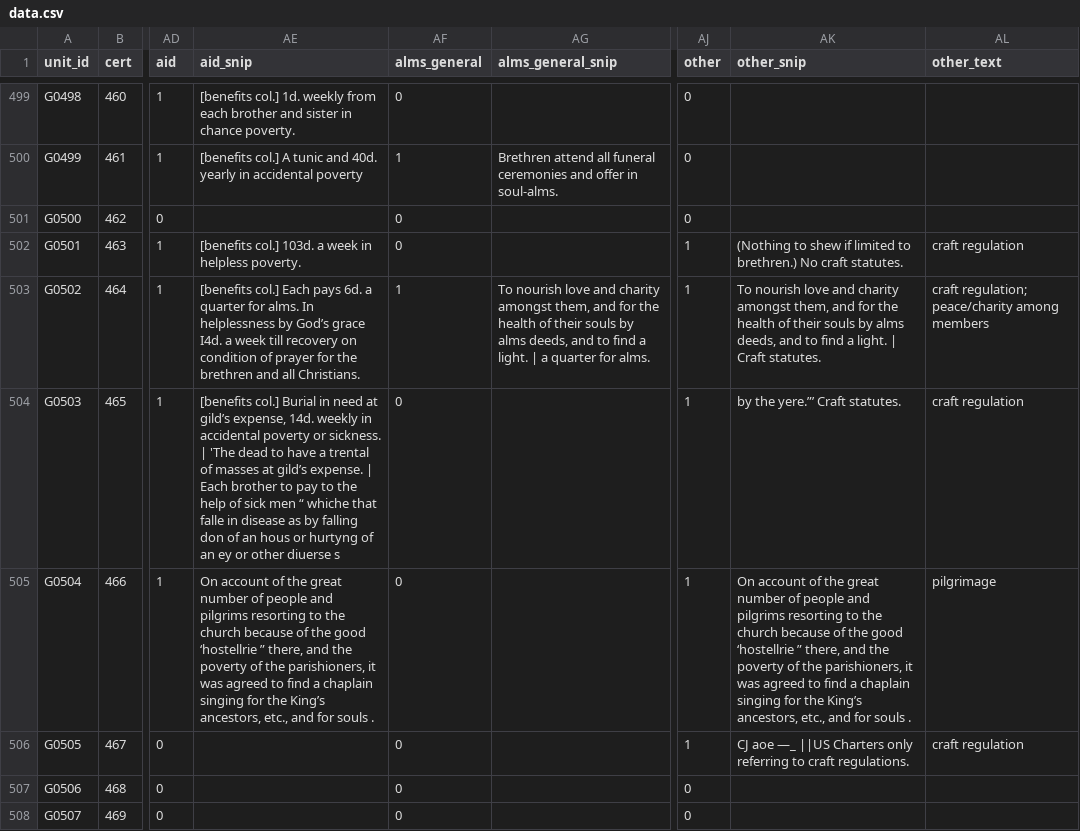
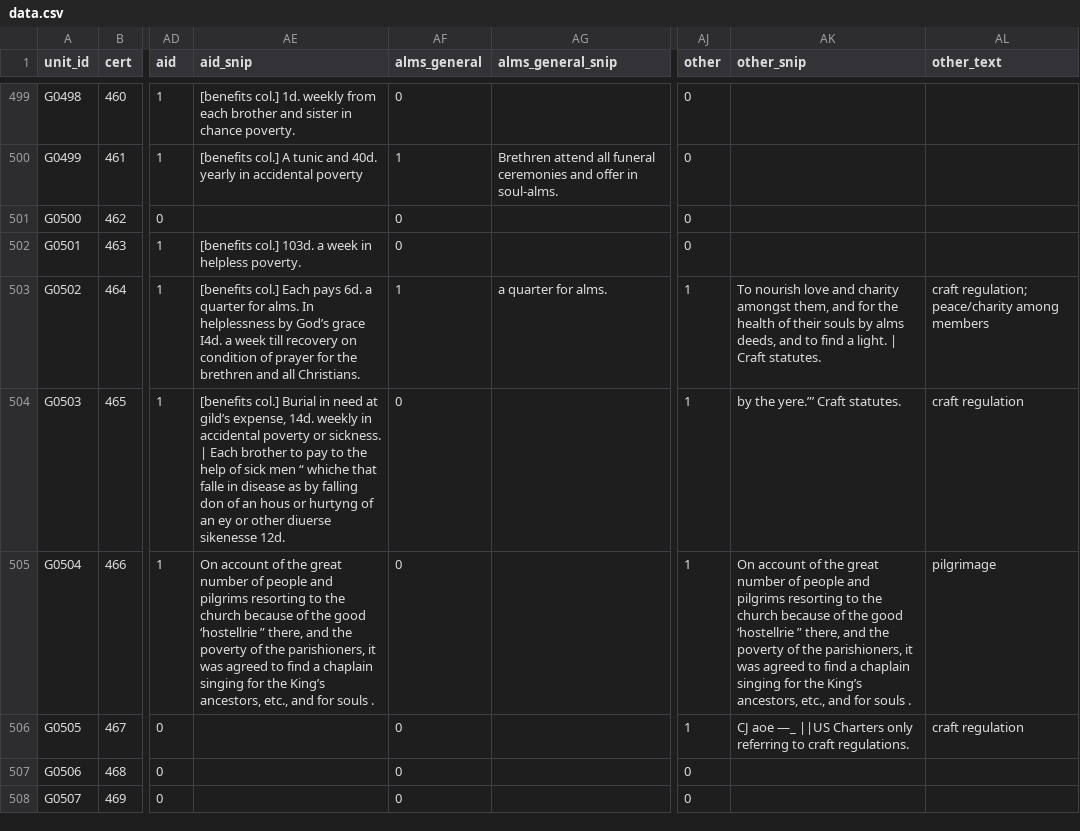
Before and after one commit to maurice1128/maurice1128.github.io, a CSV file: research_notes/Collective suffering and Christian faith/evidence/gild_foundations/data.csv, drawn as a sheet; only a part is shown, gaps mark what is left out; the diff covers the shown part only; the diff names each change by its address in the sheet, - before the commit and + after, or states it on an @@ line.

```diff
--- a/research_notes/Collective suffering and Christian faith/evidence/gild_foundations/data.csv
+++ b/research_notes/Collective suffering and Christian faith/evidence/gild_foundations/data.csv
-AJ502 (other): 1
+AJ502 (other): 0
-AK502 (other_snip): (Nothing to shew if limited to brethren.) No craft statutes.
+AK502 (other_snip): (empty)
-AL502 (other_text): craft regulation
+AL502 (other_text): (empty)
-AG503 (alms_general_snip): To nourish love and charity amongst them, and for the health of their souls by alms deeds, and to find a light. | a quarter…
+AG503 (alms_general_snip): a quarter…
-AE504 (aid_snip): …sickness. | 'The dead to have a trental of masses at gild’s expense. | Each brother to pay to the help of sick men “ whiche that falle in disease as by falling don of an hous or hurtyng of an ey or other diuerse s
+AE504 (aid_snip): …sickness. | Each brother to pay to the help of sick men “ whiche that falle in disease as by falling don of an hous or hurtyng of an ey or other diuerse sikenesse 12d.
```
Also changed, not shown: 170 edited cells elsewhere in this file, 22 other files.
